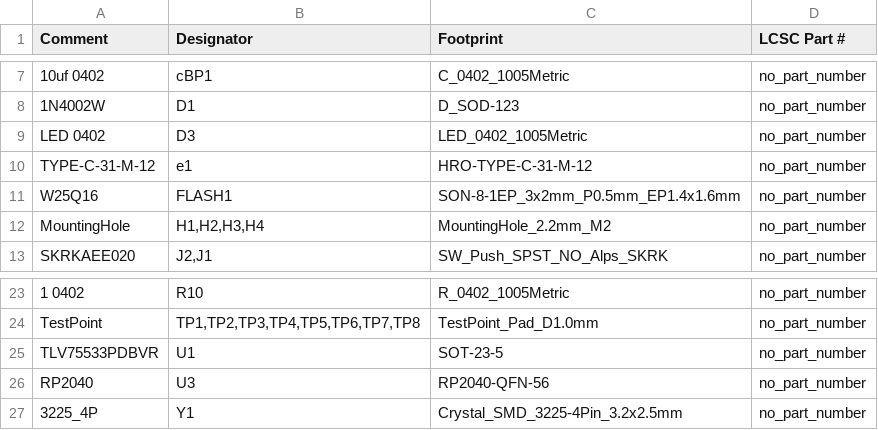
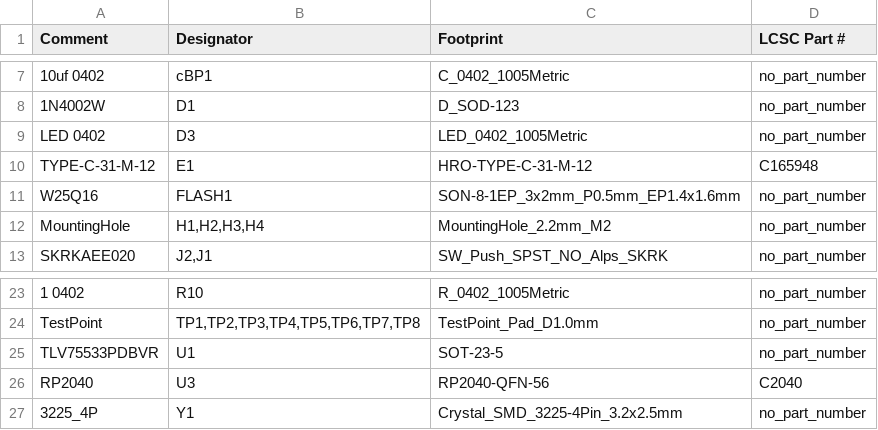
Before and after one commit to Envious-Data/EnvOpenPico, a CSV file: EnvOpenPico/_output/EnvOpenPico_bom_jlc.csv, drawn as a sheet; only a part is shown, gaps mark what is left out.

```diff
--- a/EnvOpenPico/_output/EnvOpenPico_bom_jlc.csv
+++ b/EnvOpenPico/_output/EnvOpenPico_bom_jlc.csv
@@ -9,3 +9,3 @@
 "LED 0402","D3","LED_0402_1005Metric","no_part_number"
-"TYPE-C-31-M-12","e1","HRO-TYPE-C-31-M-12","no_part_number"
+"TYPE-C-31-M-12","E1","HRO-TYPE-C-31-M-12","C165948"
 "W25Q16","FLASH1","SON-8-1EP_3x2mm_P0.5mm_EP1.4x1.6mm","no_part_number"
@@ -25,3 +25,3 @@
 "TLV75533PDBVR","U1","SOT-23-5","no_part_number"
-"RP2040","U3","RP2040-QFN-56","no_part_number"
+"RP2040","U3","RP2040-QFN-56","C2040"
 "3225_4P","Y1","Crystal_SMD_3225-4Pin_3.2x2.5mm","no_part_number"
```
Also changed, not shown: 6 other files.
